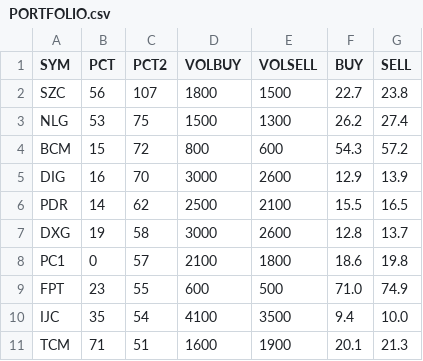
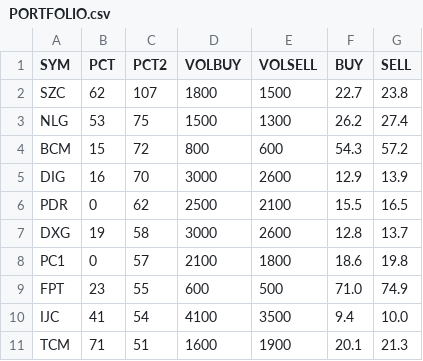
Before and after one commit to cali-invest/portfolio-live, a CSV file: data/PORTFOLIO.csv, drawn as a sheet.

```diff
--- a/data/PORTFOLIO.csv
+++ b/data/PORTFOLIO.csv
@@ -1,3 +1,3 @@
 SYM,PCT,PCT2,VOLBUY,VOLSELL,BUY,SELL
-SZC,56,107,1800,1500,22.7,23.8
+SZC,62,107,1800,1500,22.7,23.8
 NLG,53,75,1500,1300,26.2,27.4
@@ -5,3 +5,3 @@ BCM,15,72,800,600,54.3,57.2
 DIG,16,70,3000,2600,12.9,13.9
-PDR,14,62,2500,2100,15.5,16.5
+PDR,0,62,2500,2100,15.5,16.5
 DXG,19,58,3000,2600,12.8,13.7
@@ -9,3 +9,3 @@ PC1,0,57,2100,1800,18.6,19.8
 FPT,23,55,600,500,71.0,74.9
-IJC,35,54,4100,3500,9.4,10.0
+IJC,41,54,4100,3500,9.4,10.0
 TCM,71,51,1600,1900,20.1,21.3
```
Also changed, not shown: data/CMD.csv, data/CMD2.csv.
